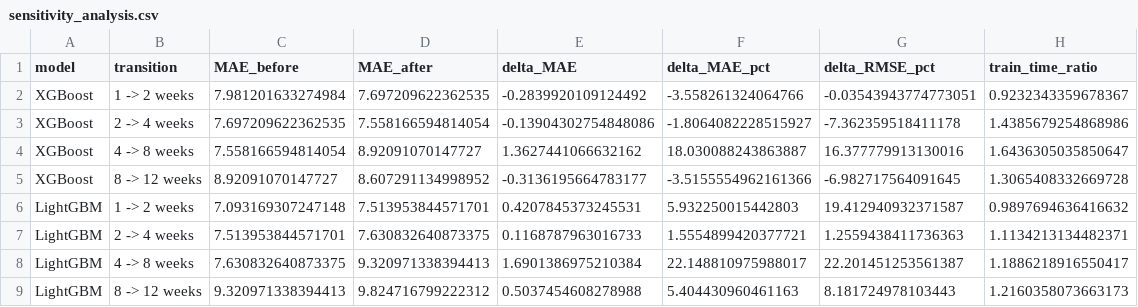
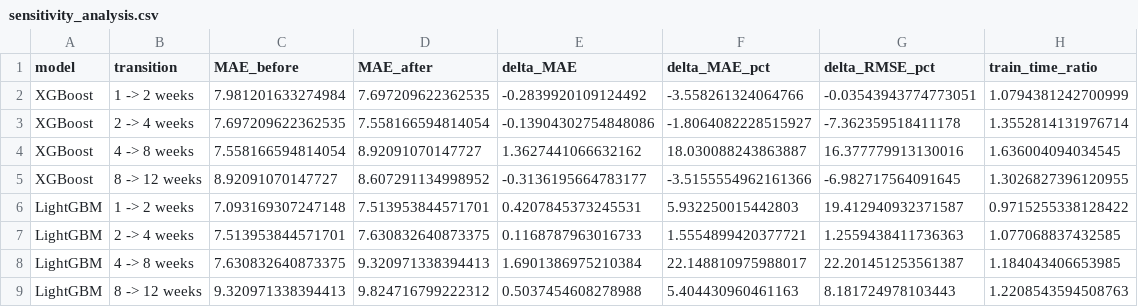
Before and after one commit to unfitcoder101/infectious-disease-forecasting, a CSV file: results/sensitivity_analysis.csv, drawn as a sheet.

```diff
--- a/results/sensitivity_analysis.csv
+++ b/results/sensitivity_analysis.csv
@@ -1,9 +1,9 @@
 model,transition,MAE_before,MAE_after,delta_MAE,delta_MAE_pct,delta_RMSE_pct,train_time_ratio
-XGBoost,1 -> 2 weeks,7.981201633274984,7.697209622362535,-0.2839920109124492,-3.558261324064766,-0.03543943774773051,0.9232343359678367
-XGBoost,2 -> 4 weeks,7.697209622362535,7.558166594814054,-0.13904302754848086,-1.8064082228515927,-7.362359518411178,1.4385679254868986
-XGBoost,4 -> 8 weeks,7.558166594814054,8.92091070147727,1.3627441066632162,18.030088243863887,16.377779913130016,1.6436305035850647
-XGBoost,8 -> 12 weeks,8.92091070147727,8.607291134998952,-0.3136195664783177,-3.5155554962161366,-6.982717564091645,1.3065408332669728
-LightGBM,1 -> 2 weeks,7.093169307247148,7.513953844571701,0.4207845373245531,5.932250015442803,19.412940932371587,0.9897694636416632
-LightGBM,2 -> 4 weeks,7.513953844571701,7.630832640873375,0.1168787963016733,1.5554899420377721,1.2559438411736363,1.1134213134482371
-LightGBM,4 -> 8 weeks,7.630832640873375,9.320971338394413,1.6901386975210384,22.148810975988017,22.201451253561387,1.1886218916550417
-LightGBM,8 -> 12 weeks,9.320971338394413,9.824716799222312,0.5037454608278988,5.404430960461163,8.181724978103443,1.2160358073663173
+XGBoost,1 -> 2 weeks,7.981201633274984,7.697209622362535,-0.2839920109124492,-3.558261324064766,-0.03543943774773051,1.0794381242700999
+XGBoost,2 -> 4 weeks,7.697209622362535,7.558166594814054,-0.13904302754848086,-1.8064082228515927,-7.362359518411178,1.3552814131976714
+XGBoost,4 -> 8 weeks,7.558166594814054,8.92091070147727,1.3627441066632162,18.030088243863887,16.377779913130016,1.636004094034545
+XGBoost,8 -> 12 weeks,8.92091070147727,8.607291134998952,-0.3136195664783177,-3.5155554962161366,-6.982717564091645,1.3026827396120955
+LightGBM,1 -> 2 weeks,7.093169307247148,7.513953844571701,0.4207845373245531,5.932250015442803,19.412940932371587,0.9715255338128422
+LightGBM,2 -> 4 weeks,7.513953844571701,7.630832640873375,0.1168787963016733,1.5554899420377721,1.2559438411736363,1.077068837432585
+LightGBM,4 -> 8 weeks,7.630832640873375,9.320971338394413,1.6901386975210384,22.148810975988017,22.201451253561387,1.184043406653985
+LightGBM,8 -> 12 weeks,9.320971338394413,9.824716799222312,0.5037454608278988,5.404430960461163,8.181724978103443,1.2208543594508763
```
Also changed, not shown: results/results_table.csv, 14 other files.
